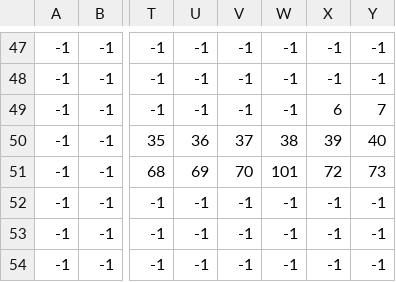
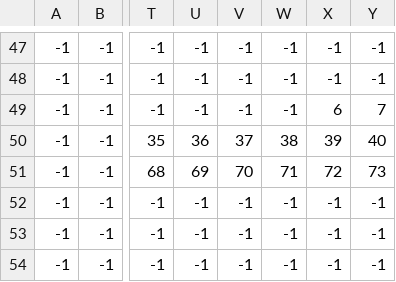
Before and after one commit to HugoJP3/Engine_game_3DS_RPG, a CSV file: romfs/data/pueblo/pueblo_sub1_other.csv, drawn as a sheet; only a part is shown, gaps mark what is left out; the diff names each change by its address in the sheet, - before the commit and + after, or states it on an @@ line.

```diff
--- a/romfs/data/pueblo/pueblo_sub1_other.csv
+++ b/romfs/data/pueblo/pueblo_sub1_other.csv
-W51: 101
+W51: 71
```
Also changed, not shown: romfs/data/pueblo/pueblo_collision.csv, romfs/data/trenza_sala/trenza_sala_collision.csv, 9 other files.
